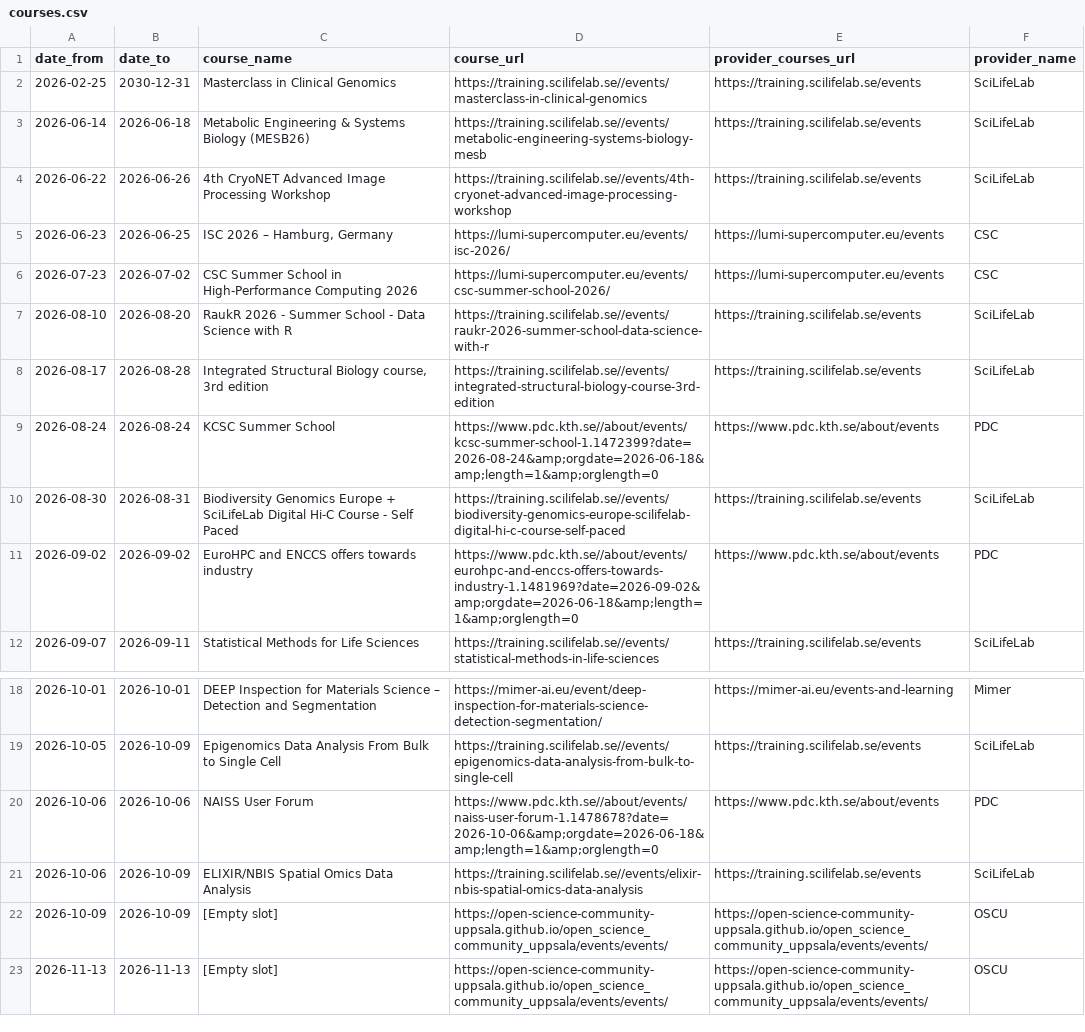
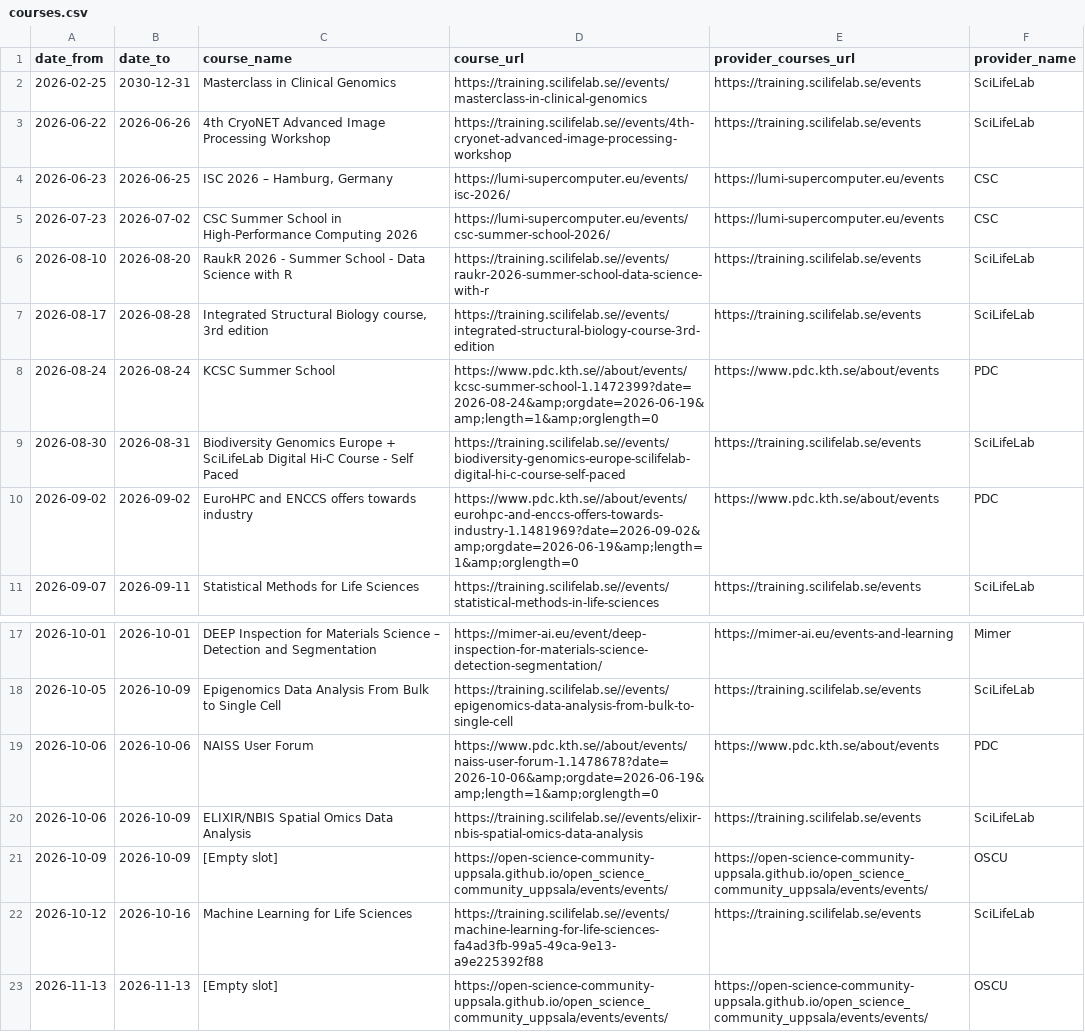
Before and after one commit to NBISweden/SCoRe_user_doc, a CSV file: docs/courses.csv, drawn as a sheet; only a part is shown, gaps mark what is left out.

```diff
--- a/docs/courses.csv
+++ b/docs/courses.csv
@@ -2,3 +2,2 @@ date_from,date_to,course_name,course_url,provider_courses_url,provider_name
 2026-02-25,2030-12-31,Masterclass in Clinical Genomics,https://training.scilifelab.se//events/masterclass-in-clinical-genomics,https://training.scilifelab.se/events,SciLifeLab
-2026-06-14,2026-06-18,Metabolic Engineering & Systems Biology (MESB26),https://training.scilifelab.se//events/metabolic-engineering-systems-biology-mesb,https://training.scilifelab.se/events,SciLifeLab
 2026-06-22,2026-06-26,4th CryoNET Advanced Image Processing Workshop,https://training.scilifelab.se//events/4th-cryonet-advanced-image-processing-workshop,https://training.scilifelab.se/events,SciLifeLab
@@ -8,5 +7,5 @@ date_from,date_to,course_name,course_url,provider_courses_url,provider_name
 2026-08-17,2026-08-28,"Integrated Structural Biology course, 3rd edition",https://training.scilifelab.se//events/integrated-structural-biology-course-3rd-edition,https://training.scilifelab.se/events,SciLifeLab
-2026-08-24,2026-08-24,KCSC Summer School,https://www.pdc.kth.se//about/events/kcsc-summer-school-1.1472399?date=2026-08-24&amp;orgdate=2026-06-18&amp;length=1&amp;orglength=0,https://www.pdc.kth.se/about/events,PDC
+2026-08-24,2026-08-24,KCSC Summer School,https://www.pdc.kth.se//about/events/kcsc-summer-school-1.1472399?date=2026-08-24&amp;orgdate=2026-06-19&amp;length=1&amp;orglength=0,https://www.pdc.kth.se/about/events,PDC
 2026-08-30,2026-08-31,Biodiversity Genomics Europe + SciLifeLab Digital Hi-C Course - Self Paced,https://training.scilifelab.se//events/biodiversity-genomics-europe-scilifelab-digital-hi-c-course-self-paced,https://training.scilifelab.se/events,SciLifeLab
-2026-09-02,2026-09-02,EuroHPC and ENCCS offers towards industry,https://www.pdc.kth.se//about/events/eurohpc-and-enccs-offers-towards-industry-1.1481969?date=2026-09-02&amp;orgdate=2026-06-18&amp;length=1&amp;orglength=0,https://www.pdc.kth.se/about/events,PDC
+2026-09-02,2026-09-02,EuroHPC and ENCCS offers towards industry,https://www.pdc.kth.se//about/events/eurohpc-and-enccs-offers-towards-industry-1.1481969?date=2026-09-02&amp;orgdate=2026-06-19&amp;length=1&amp;orglength=0,https://www.pdc.kth.se/about/events,PDC
 2026-09-07,2026-09-11,Statistical Methods for Life Sciences,https://training.scilifelab.se//events/statistical-methods-in-life-sciences,https://training.scilifelab.se/events,SciLifeLab
@@ -19,5 +18,6 @@ date_from,date_to,course_name,course_url,provider_courses_url,provider_name
 2026-10-05,2026-10-09,Epigenomics Data Analysis From Bulk to Single Cell,https://training.scilifelab.se//events/epigenomics-data-analysis-from-bulk-to-single-cell,https://training.scilifelab.se/events,SciLifeLab
-2026-10-06,2026-10-06,NAISS User Forum,https://www.pdc.kth.se//about/events/naiss-user-forum-1.1478678?date=2026-10-06&amp;orgdate=2026-06-18&amp;length=1&amp;orglength=0,https://www.pdc.kth.se/about/events,PDC
+2026-10-06,2026-10-06,NAISS User Forum,https://www.pdc.kth.se//about/events/naiss-user-forum-1.1478678?date=2026-10-06&amp;orgdate=2026-06-19&amp;length=1&amp;orglength=0,https://www.pdc.kth.se/about/events,PDC
 2026-10-06,2026-10-09,ELIXIR/NBIS Spatial Omics Data Analysis,https://training.scilifelab.se//events/elixir-nbis-spatial-omics-data-analysis,https://training.scilifelab.se/events,SciLifeLab
 2026-10-09,2026-10-09,[Empty slot],https://open-science-community-uppsala.github.io/open_science_community_uppsala/events/events/,https://open-science-community-uppsala.github.io/open_science_community_uppsala/events/events/,OSCU
+2026-10-12,2026-10-16,Machine Learning for Life Sciences,https://training.scilifelab.se//events/machine-learning-for-life-sciences-fa4ad3fb-99a5-49ca-9e13-a9e225392f88,https://training.scilifelab.se/events,SciLifeLab
 2026-11-13,2026-11-13,[Empty slot],https://open-science-community-uppsala.github.io/open_science_community_uppsala/events/events/,https://open-science-community-uppsala.github.io/open_science_community_uppsala/events/events/,OSCU
```
Also changed, not shown: 2 other files.
